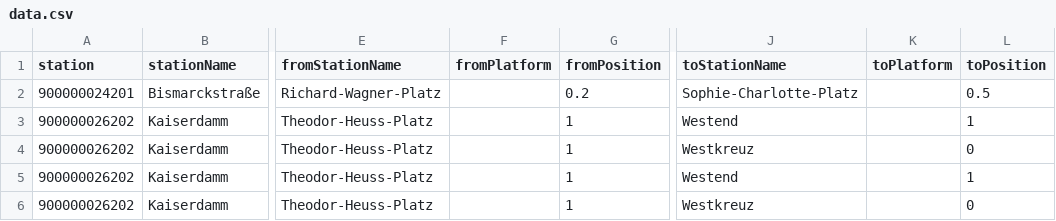
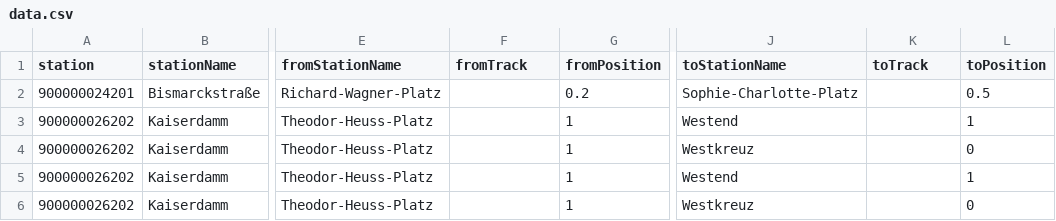
Before and after one commit to juliuste/vbb-change-positions, a CSV file: data.csv, drawn as a sheet; only a part is shown, gaps mark what is left out; the diff names each change by its address in the sheet, - before the commit and + after, or states it on an @@ line.

Commit message:
rename 'platform' -> track

```diff
--- a/data.csv
+++ b/data.csv
-F1: fromPlatform
+F1: fromTrack
-K1: toPlatform
+K1: toTrack
```
Also changed, not shown: 3 other files.
